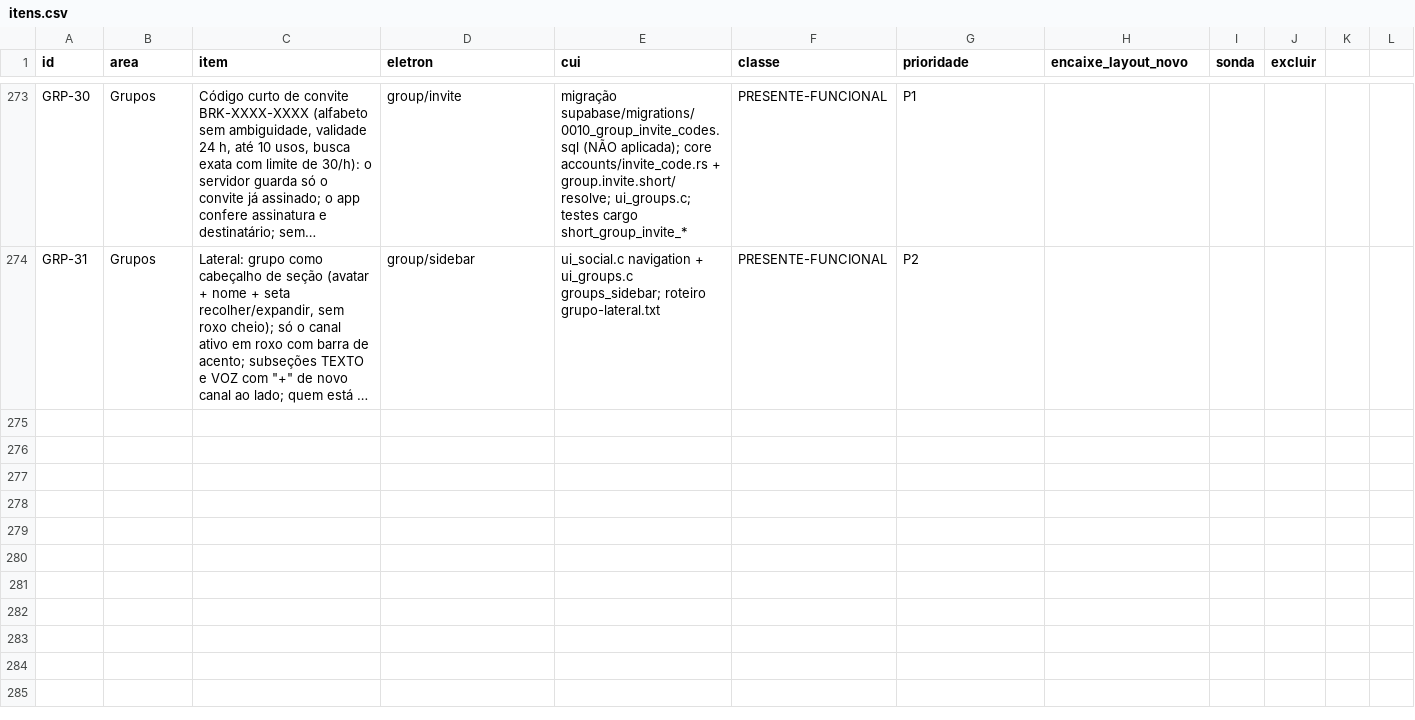
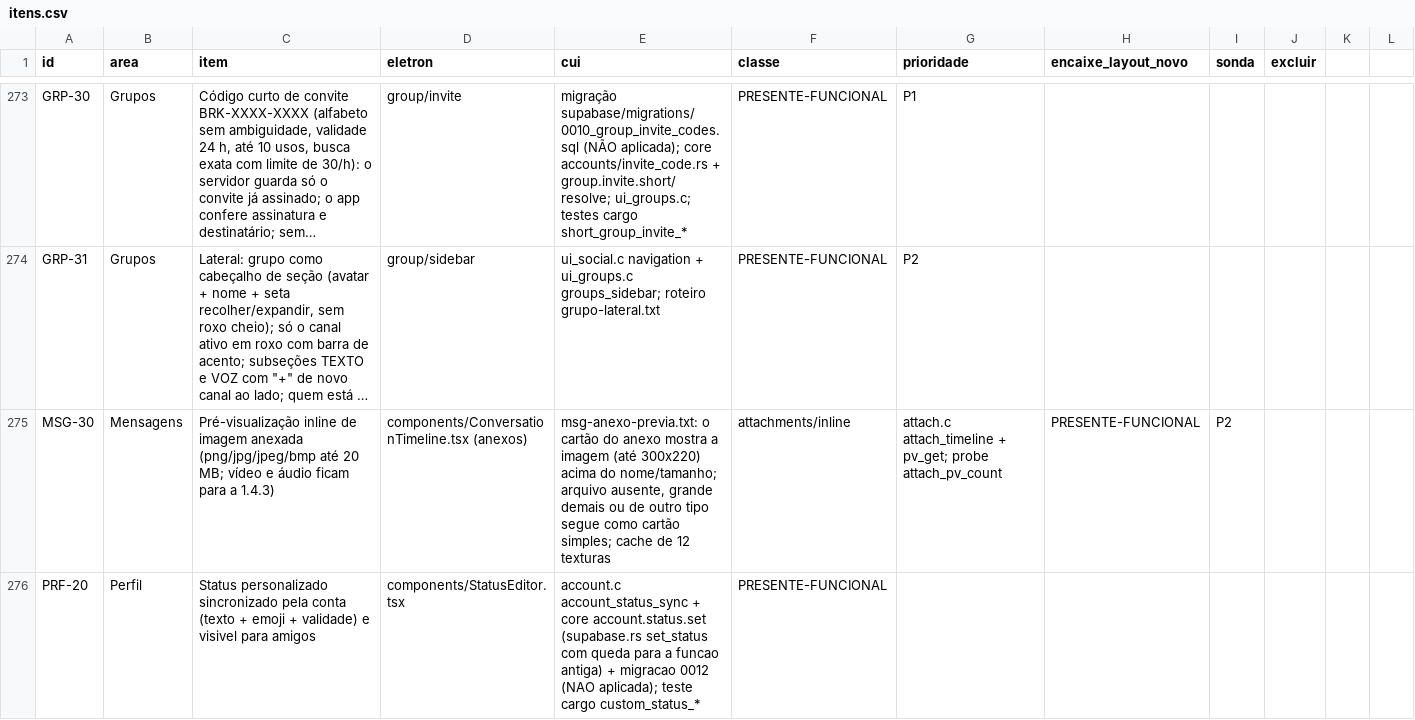
Before and after one commit to ygorbetine/BRisk, a CSV file: apps/desktop-cui/scripts/paridade/itens.csv, drawn as a sheet; only a part is shown, gaps mark what is left out; long unchanged cells end in …; the diff names each change by its address in the sheet, - before the commit and + after, or states it on an @@ line.

```diff
--- a/apps/desktop-cui/scripts/paridade/itens.csv
+++ b/apps/desktop-cui/scripts/paridade/itens.csv
+row 275: MSG-30 | Mensagens | Pré-visualização inline de imagem anexada (png/jpg/jpeg/bmp até 20 MB; vídeo e áudio ficam para a 1.4.3) | components/ConversationTimeline.tsx (anexos) | msg-anexo-previa.txt: o cartão do anexo mostra a imagem (até 300x220) acima do nome/tamanho; arquivo ausente, grande demais ou de outro tipo segue como cartão simples; cache de 12 texturas | attachments/inline | attach.c attach_timeline + pv_get; probe attach_pv_count | PRESENTE-FUNCIONAL | P2
+row 276: PRF-20 | Perfil | Status personalizado sincronizado pela conta (texto + emoji + validade) e visivel para amigos | components/StatusEditor.tsx | account.c account_status_sync + core account.status.set (supabase.rs set_status com queda para a funcao antiga) + migracao 0012 (NAO aplicada); teste cargo custom_status_* | PRESENTE-FUNCIONAL
```
Also changed, not shown: 3 other files.
